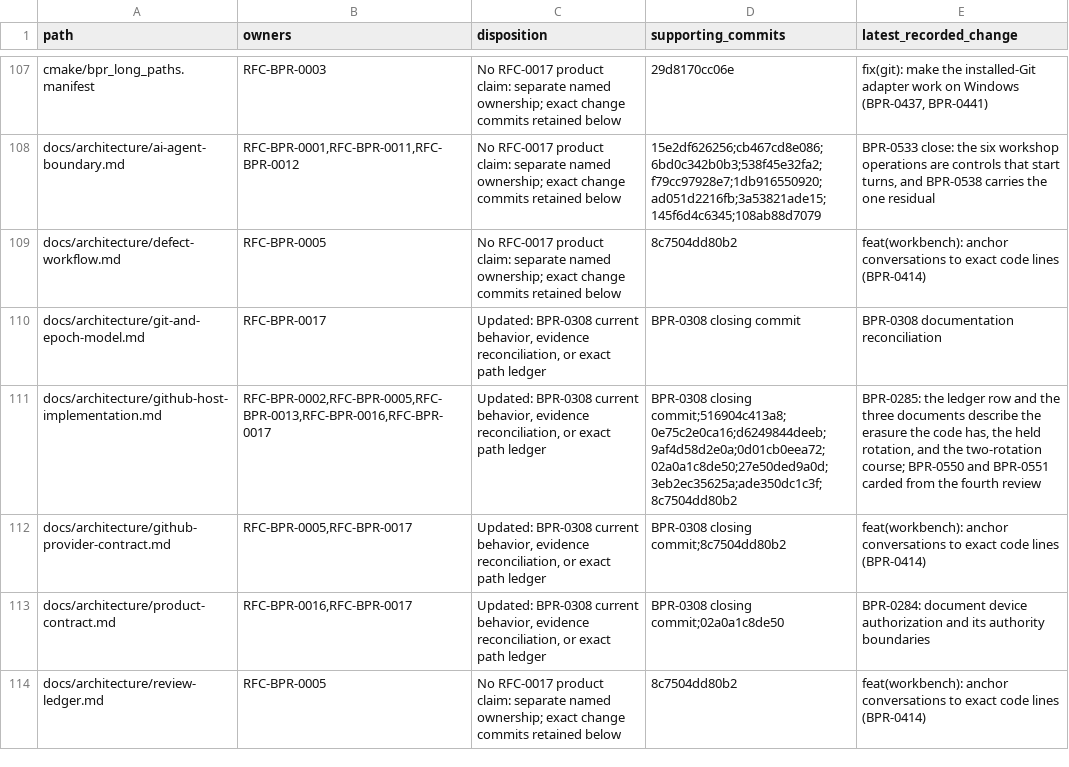
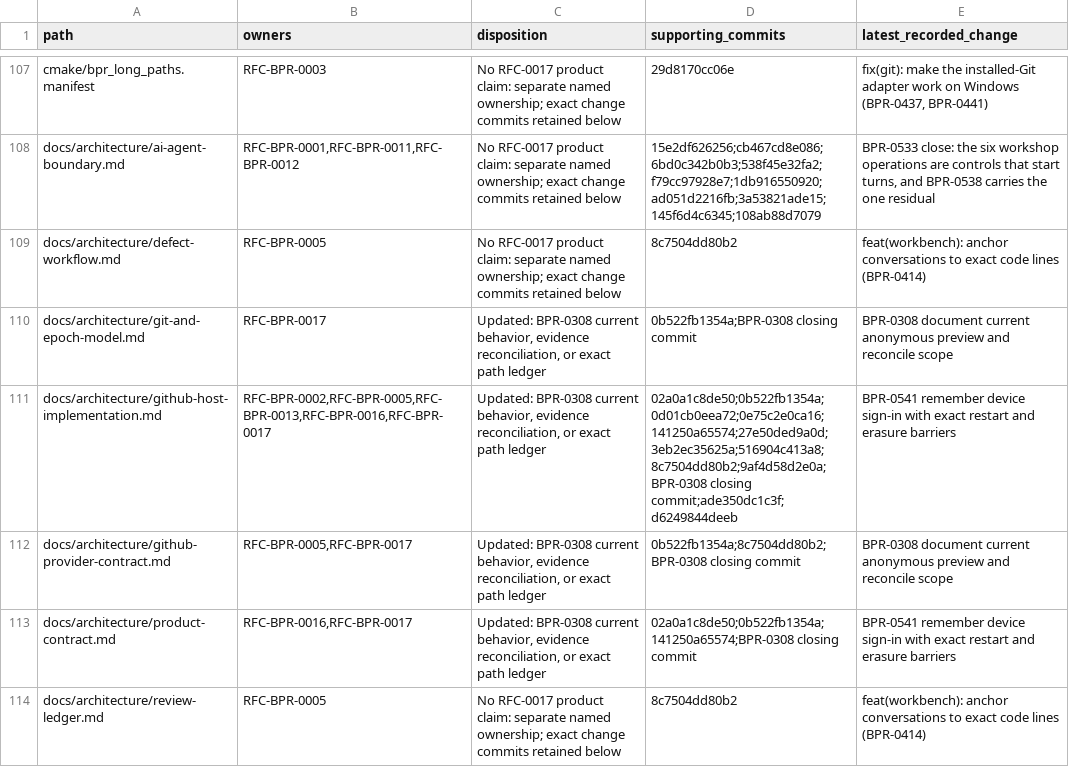
Before and after one commit to MikeMarcin/BetterPullReview, a TSV file: docs/verification/RFC-BPR-0017-path-dispositions.tsv, drawn as a sheet; only a part is shown, gaps mark what is left out; the diff covers the shown part only.

Commit message:
BPR-0309 reconcile public preview evidence and carry core request identity

```diff
--- a/docs/verification/RFC-BPR-0017-path-dispositions.tsv
+++ b/docs/verification/RFC-BPR-0017-path-dispositions.tsv
@@ -109,6 +109,6 @@ docs/architecture/ai-agent-boundary.md	RFC-BPR-0001,RFC-BPR-0011,RFC-BPR-0012	No
 docs/architecture/defect-workflow.md	RFC-BPR-0005	No RFC-0017 product claim: separate named ownership; exact change commits retained below	8c7504dd80b2	feat(workbench): anchor conversations to exact code lines (BPR-0414)
-docs/architecture/git-and-epoch-model.md	RFC-BPR-0017	Updated: BPR-0308 current behavior, evidence reconciliation, or exact path ledger	BPR-0308 closing commit	BPR-0308 documentation reconciliation
-docs/architecture/github-host-implementation.md	RFC-BPR-0002,RFC-BPR-0005,RFC-BPR-0013,RFC-BPR-0016,RFC-BPR-0017	Updated: BPR-0308 current behavior, evidence reconciliation, or exact path ledger	BPR-0308 closing commit;516904c413a8;0e75c2e0ca16;d6249844deeb;9af4d58d2e0a;0d01cb0eea72;02a0a1c8de50;27e50ded9a0d;3eb2ec35625a;ade350dc1c3f;8c7504dd80b2	BPR-0285: the ledger row and the three documents describe the erasure the code has, the held rotation, and the two-rotation course; BPR-0550 and BPR-0551 carded from the fourth review
-docs/architecture/github-provider-contract.md	RFC-BPR-0005,RFC-BPR-0017	Updated: BPR-0308 current behavior, evidence reconciliation, or exact path ledger	BPR-0308 closing commit;8c7504dd80b2	feat(workbench): anchor conversations to exact code lines (BPR-0414)
-docs/architecture/product-contract.md	RFC-BPR-0016,RFC-BPR-0017	Updated: BPR-0308 current behavior, evidence reconciliation, or exact path ledger	BPR-0308 closing commit;02a0a1c8de50	BPR-0284: document device authorization and its authority boundaries
+docs/architecture/git-and-epoch-model.md	RFC-BPR-0017	Updated: BPR-0308 current behavior, evidence reconciliation, or exact path ledger	0b522fb1354a;BPR-0308 closing commit	BPR-0308 document current anonymous preview and reconcile scope
+docs/architecture/github-host-implementation.md	RFC-BPR-0002,RFC-BPR-0005,RFC-BPR-0013,RFC-BPR-0016,RFC-BPR-0017	Updated: BPR-0308 current behavior, evidence reconciliation, or exact path ledger	02a0a1c8de50;0b522fb1354a;0d01cb0eea72;0e75c2e0ca16;141250a65574;27e50ded9a0d;3eb2ec35625a;516904c413a8;8c7504dd80b2;9af4d58d2e0a;BPR-0308 closing commit;ade350dc1c3f;d6249844deeb	BPR-0541 remember device sign-in with exact restart and erasure barriers
+docs/architecture/github-provider-contract.md	RFC-BPR-0005,RFC-BPR-0017	Updated: BPR-0308 current behavior, evidence reconciliation, or exact path ledger	0b522fb1354a;8c7504dd80b2;BPR-0308 closing commit	BPR-0308 document current anonymous preview and reconcile scope
+docs/architecture/product-contract.md	RFC-BPR-0016,RFC-BPR-0017	Updated: BPR-0308 current behavior, evidence reconciliation, or exact path ledger	02a0a1c8de50;0b522fb1354a;141250a65574;BPR-0308 closing commit	BPR-0541 remember device sign-in with exact restart and erasure barriers
 docs/architecture/review-ledger.md	RFC-BPR-0005	No RFC-0017 product claim: separate named ownership; exact change commits retained below	8c7504dd80b2	feat(workbench): anchor conversations to exact code lines (BPR-0414)
```
Also changed, not shown: 9 added rows, 2 removed rows and 89 edited cells elsewhere in this file, 6 other files.
